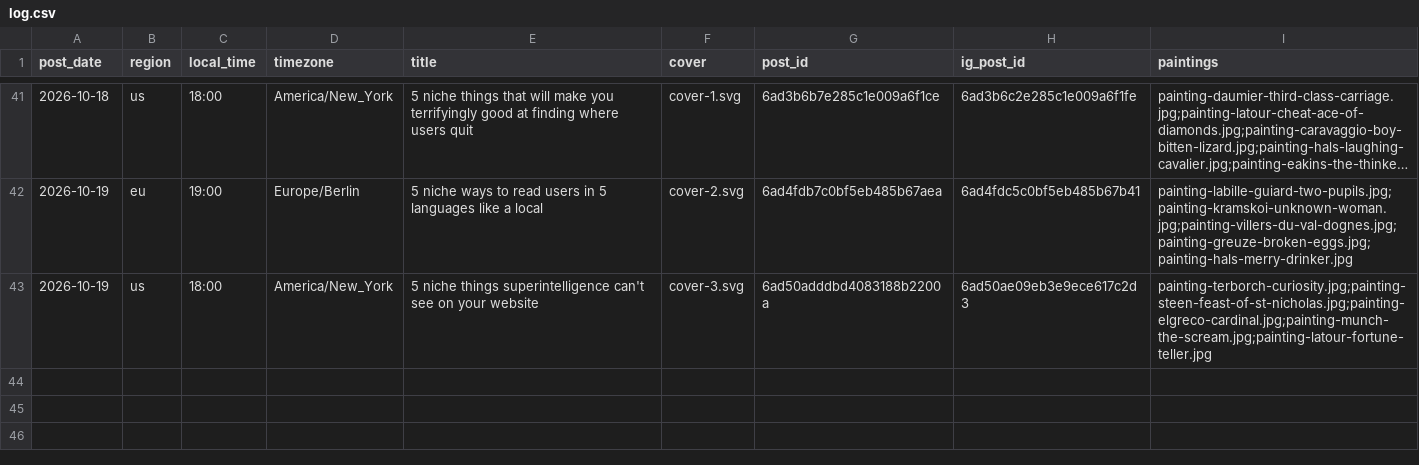
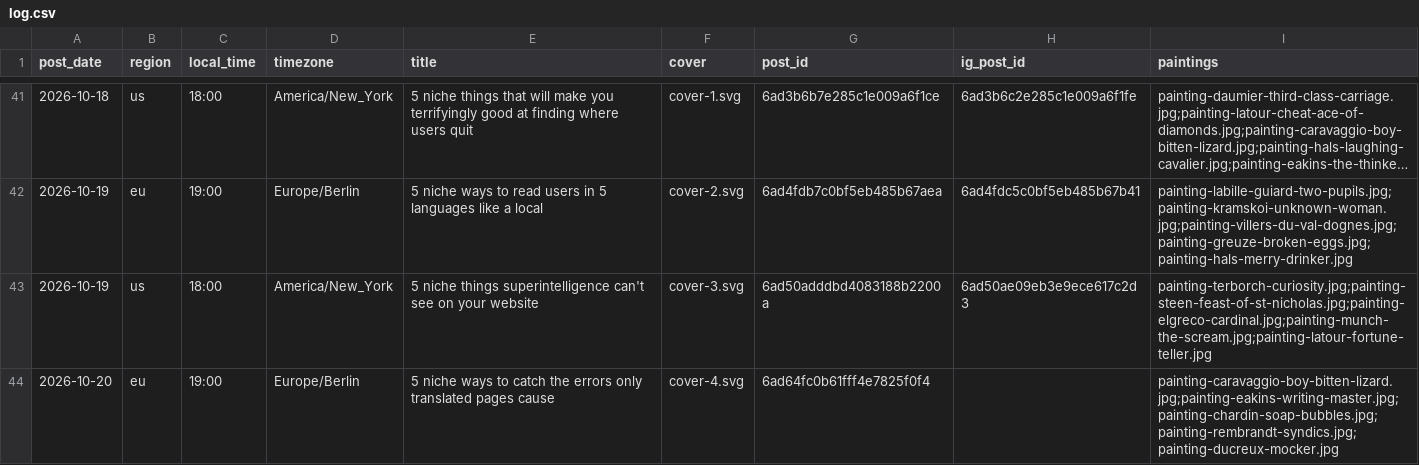
Before and after one commit to MinuraKariyawasam/social-imgs, a CSV file: log.csv, drawn as a sheet; only a part is shown, gaps mark what is left out; long unchanged cells end in …; the diff names each change by its address in the sheet, - before the commit and + after, or states it on an @@ line.

```diff
--- a/log.csv
+++ b/log.csv
+row 44: 2026-10-20 | eu | 19:00 | Europe/Berlin | 5 niche ways to catch the errors only translated pages cause | cover-4.svg | 6ad64fc0b61fff4e7825f0f4 |  | painting-caravaggio-boy-bitten-lizard.jpg;painting-eakins-writing-master.jpg;painting-chardin-soap-bubbles.jpg;painting-rembrandt-syndics.jpg;painting-ducreux-mocker.jpg
```
Also changed, not shown: plans/2026-10-20.csv, 1 other file.
